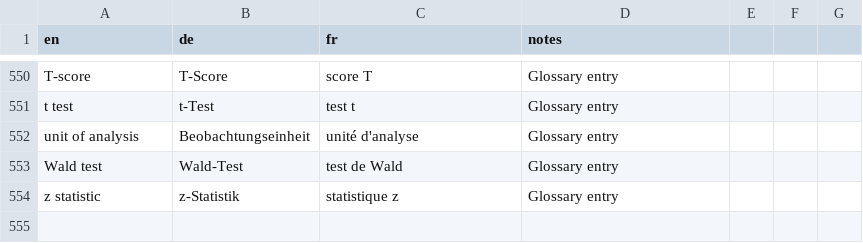
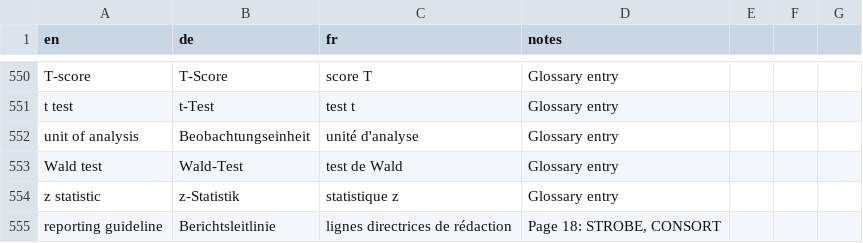
Before and after one commit to hfr-ortho/stats-formation, a CSV file: docs/glossary.csv, drawn as a sheet; only a part is shown, gaps mark what is left out.

```diff
--- a/docs/glossary.csv
+++ b/docs/glossary.csv
@@ -554 +554,2 @@ Wald test,Wald-Test,test de Wald,Glossary entry
 z statistic,z-Statistik,statistique z,Glossary entry
+reporting guideline,Berichtsleitlinie,lignes directrices de rédaction,"Page 18: STROBE, CONSORT"
```
Also changed, not shown: 10 other files.
